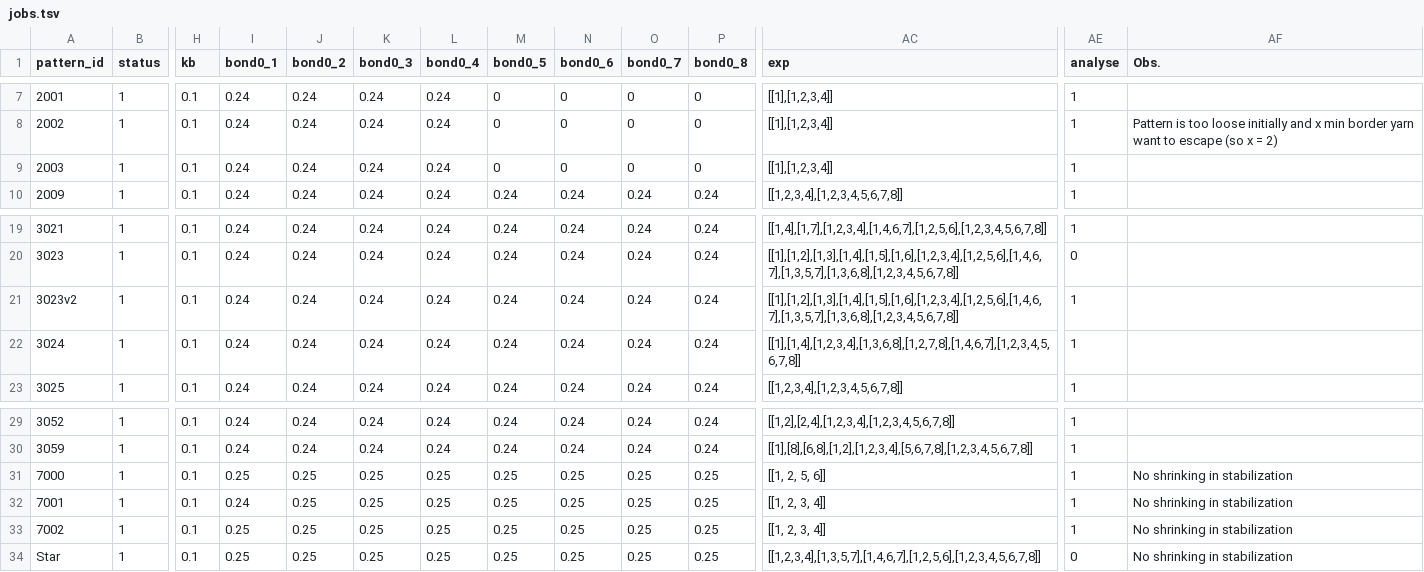
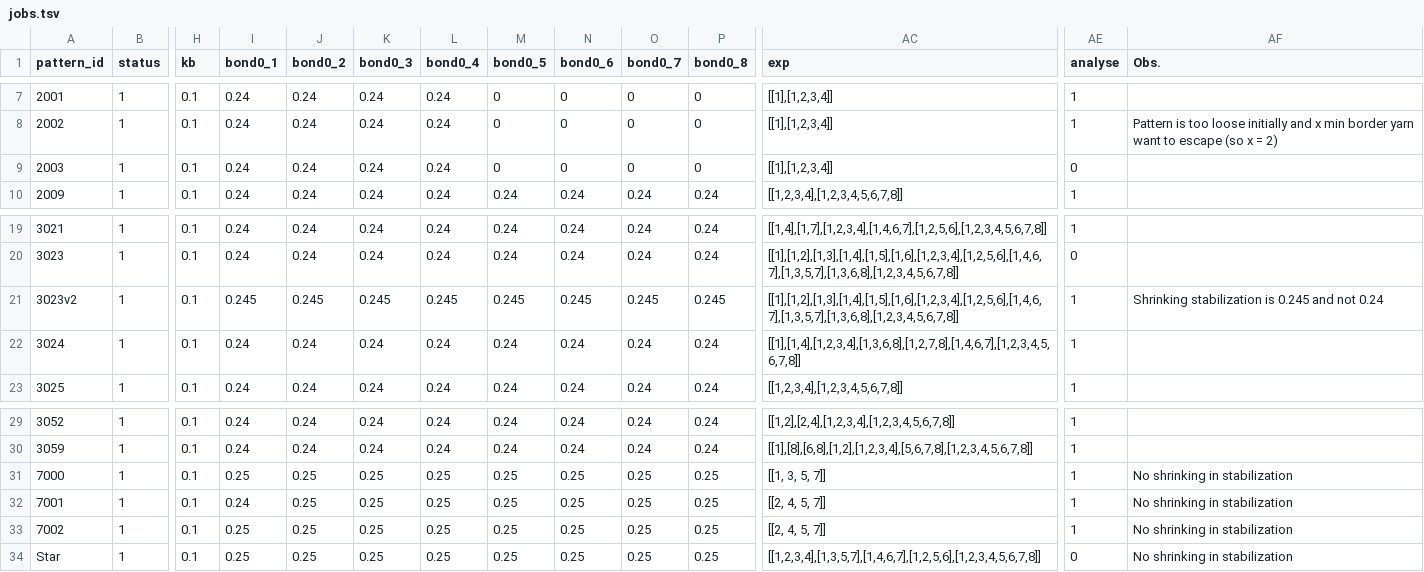
Before and after one commit to p3d2/lacemaker, a TSV file: assets/data/jobs.tsv, drawn as a sheet; only a part is shown, gaps mark what is left out; the diff names each change by its address in the sheet, - before the commit and + after, or states it on an @@ line.

Commit message:
updated simulations

```diff
--- a/assets/data/jobs.tsv
+++ b/assets/data/jobs.tsv
-AE9 (analyse): 1
+AE9 (analyse): 0
-I21 (bond0_1): 0.24
+I21 (bond0_1): 0.245
-J21 (bond0_2): 0.24
+J21 (bond0_2): 0.245
-K21 (bond0_3): 0.24
+K21 (bond0_3): 0.245
-L21 (bond0_4): 0.24
+L21 (bond0_4): 0.245
-M21 (bond0_5): 0.24
+M21 (bond0_5): 0.245
-N21 (bond0_6): 0.24
+N21 (bond0_6): 0.245
-O21 (bond0_7): 0.24
+O21 (bond0_7): 0.245
-P21 (bond0_8): 0.24
+P21 (bond0_8): 0.245
-AF21 (Obs.): (empty)
+AF21 (Obs.): Shrinking stabilization is 0.245 and not 0.24
-AC31 (exp): [[1, 2, 5, 6]]
+AC31 (exp): [[1, 3, 5, 7]]
-AC32:AC33 (exp): [[1, 2, 3, 4]]
+AC32:AC33 (exp): [[2, 4, 5, 7]]
```
